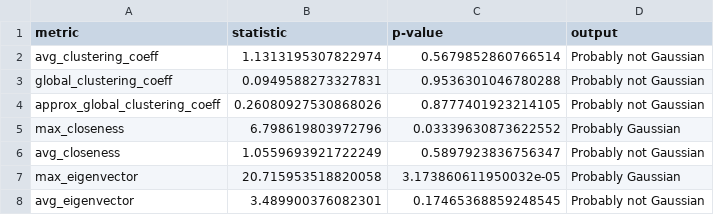
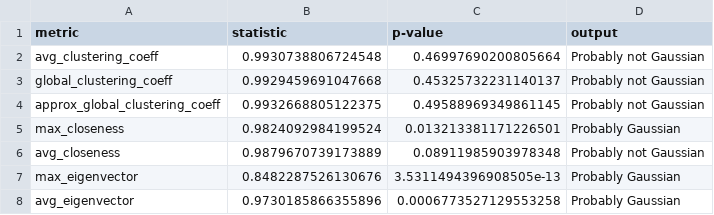
Before and after one commit to fantinluca/lfn_project, a CSV file: results/rand/normality_tests/normality_test_trap.csv, drawn as a sheet.

Commit message:
statistical testing results

```diff
--- a/results/rand/normality_tests/normality_test_trap.csv
+++ b/results/rand/normality_tests/normality_test_trap.csv
@@ -1,8 +1,8 @@
 metric;statistic;p-value;output
-avg_clustering_coeff;1.1313195307822974;0.5679852860766514;Probably not Gaussian
-global_clustering_coeff;0.0949588273327831;0.9536301046780288;Probably not Gaussian
-approx_global_clustering_coeff;0.26080927530868026;0.8777401923214105;Probably not Gaussian
-max_closeness;6.798619803972796;0.03339630873622552;Probably Gaussian
-avg_closeness;1.0559693921722249;0.5897923836756347;Probably not Gaussian
-max_eigenvector;20.715953518820058;3.173860611950032e-05;Probably Gaussian
-avg_eigenvector;3.489900376082301;0.17465368859248545;Probably not Gaussian
+avg_clustering_coeff;0.9930738806724548;0.46997690200805664;Probably not Gaussian
+global_clustering_coeff;0.9929459691047668;0.45325732231140137;Probably not Gaussian
+approx_global_clustering_coeff;0.9932668805122375;0.49588969349861145;Probably not Gaussian
+max_closeness;0.9824092984199524;0.013213381171226501;Probably Gaussian
+avg_closeness;0.9879670739173889;0.08911985903978348;Probably not Gaussian
+max_eigenvector;0.8482287526130676;3.5311494396908505e-13;Probably Gaussian
+avg_eigenvector;0.9730185866355896;0.0006773527129553258;Probably Gaussian
```
Also changed, not shown: results/rand/normality_tests/normality_test_house.csv, results/rand/normality_tests/normality_test_pop.csv, 37 other files.
